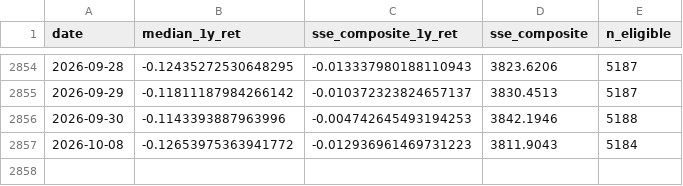
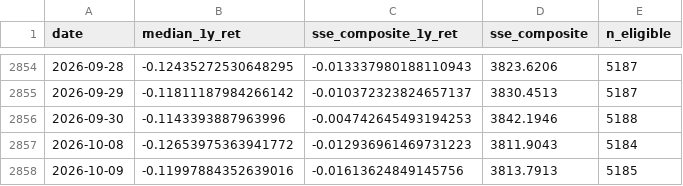
Before and after one commit to junjievoxdei/breadth-index-data, a CSV file: index_series.csv, drawn as a sheet; only a part is shown, gaps mark what is left out.

```diff
--- a/index_series.csv
+++ b/index_series.csv
@@ -2857 +2857,2 @@ date,median_1y_ret,sse_composite_1y_ret,sse_composite,n_eligible
 2026-10-08,-0.12653975363941772,-0.012936961469731223,3811.9043,5184
+2026-10-09,-0.11997884352639016,-0.01613624849145756,3813.7913,5185
```
Also changed, not shown: 1 other file.
